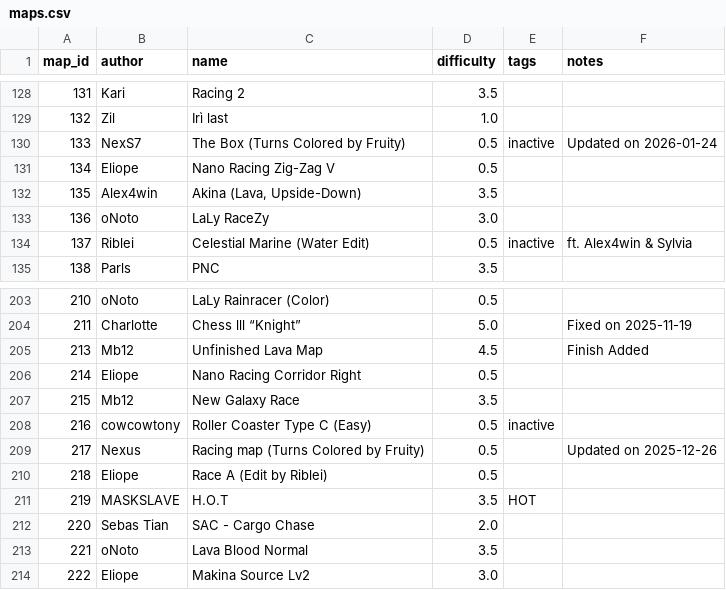
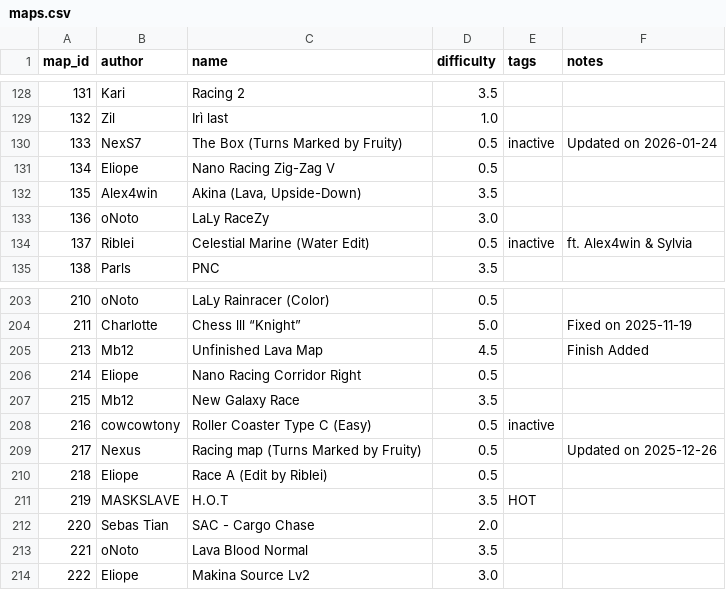
Before and after one commit to vv4t/Aottg2-Racing-Maps, a CSV file: maps.csv, drawn as a sheet; only a part is shown, gaps mark what is left out.

Commit message:
Update maps.csv

```diff
--- a/maps.csv
+++ b/maps.csv
@@ -129,3 +129,3 @@ map_id|author|name|difficulty|tags|notes
 132|Zil|Irì last|1.0||
-133|NexS7|The Box (Turns Colored by Fruity)|0.5|inactive|Updated on 2026-01-24
+133|NexS7|The Box (Turns Marked by Fruity)|0.5|inactive|Updated on 2026-01-24
 134|Eliope|Nano Racing Zig-Zag V|0.5||
@@ -208,3 +208,3 @@ map_id|author|name|difficulty|tags|notes
 216|cowcowtony|Roller Coaster Type C (Easy)|0.5|inactive|
-217|Nexus|Racing map (Turns Colored by Fruity)|0.5||Updated on 2025-12-26
+217|Nexus|Racing map (Turns Marked by Fruity)|0.5||Updated on 2025-12-26
 218|Eliope|Race A (Edit by Riblei)|0.5||
```
